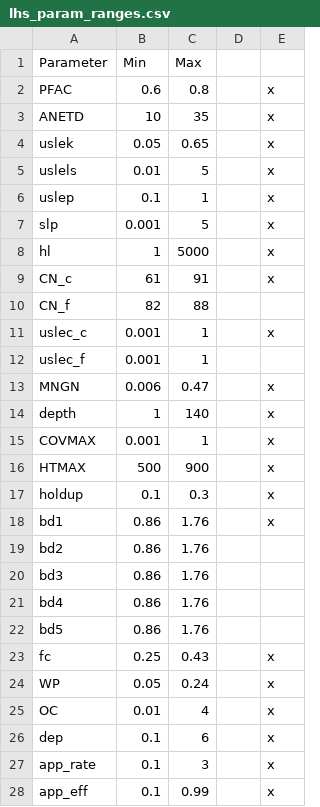
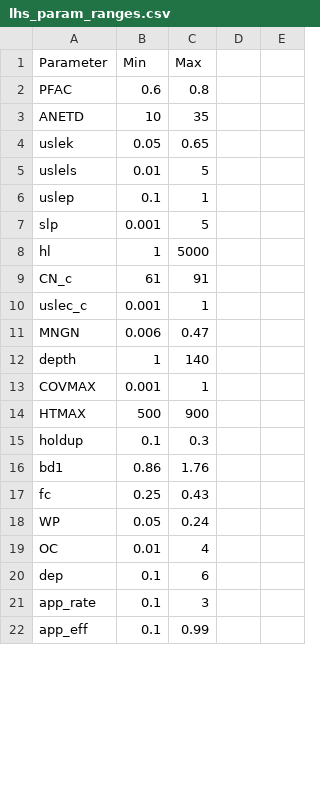
Before and after one commit to puruckertom/yuan_urban_pesticides, a CSV file: input/lhs/lhs_param_ranges.csv, drawn as a sheet; only a part is shown; the diff covers the shown part only.

Commit message:
update parameter list

```diff
--- a/input/lhs/lhs_param_ranges.csv
+++ b/input/lhs/lhs_param_ranges.csv
@@ -2,27 +2,21 @@ Parameter,Min,Max,,
-PFAC,0.6,0.8,,x
-ANETD,10,35,,x
-uslek,0.05,0.65,,x
-uslels,0.01,5,,x
-uslep,0.1,1,,x
-slp,0.001,5,,x
-hl,1,5000,,x
-CN_c,61,91,,x
-CN_f,82,88,,
-uslec_c,0.001,1,,x
-uslec_f,0.001,1,,
-MNGN,0.006,0.47,,x
-depth,1,140,,x
-COVMAX,0.001,1,,x
-HTMAX,500,900,,x
-holdup,0.1,0.3,,x
-bd1,0.86,1.76,,x
-bd2,0.86,1.76,,
-bd3,0.86,1.76,,
-bd4,0.86,1.76,,
-bd5,0.86,1.76,,
-fc,0.25,0.43,,x
-WP,0.05,0.24,,x
-OC,0.01,4,,x
-dep,0.1,6,,x
-app_rate,0.1,3,,x
-app_eff,0.1,0.99,,x
+PFAC,0.6,0.8
+ANETD,10,35
+uslek,0.05,0.65
+uslels,0.01,5
+uslep,0.1,1
+slp,0.001,5
+hl,1,5000
+CN_c,61,91
+uslec_c,0.001,1
+MNGN,0.006,0.47
+depth,1,140
+COVMAX,0.001,1
+HTMAX,500,900
+holdup,0.1,0.3
+bd1,0.86,1.76
+fc,0.25,0.43
+WP,0.05,0.24
+OC,0.01,4
+dep,0.1,6
+app_rate,0.1,3
+app_eff,0.1,0.99
```
Also changed, not shown: 3 removed rows and 24 edited cells elsewhere in this file, 1 other file.
